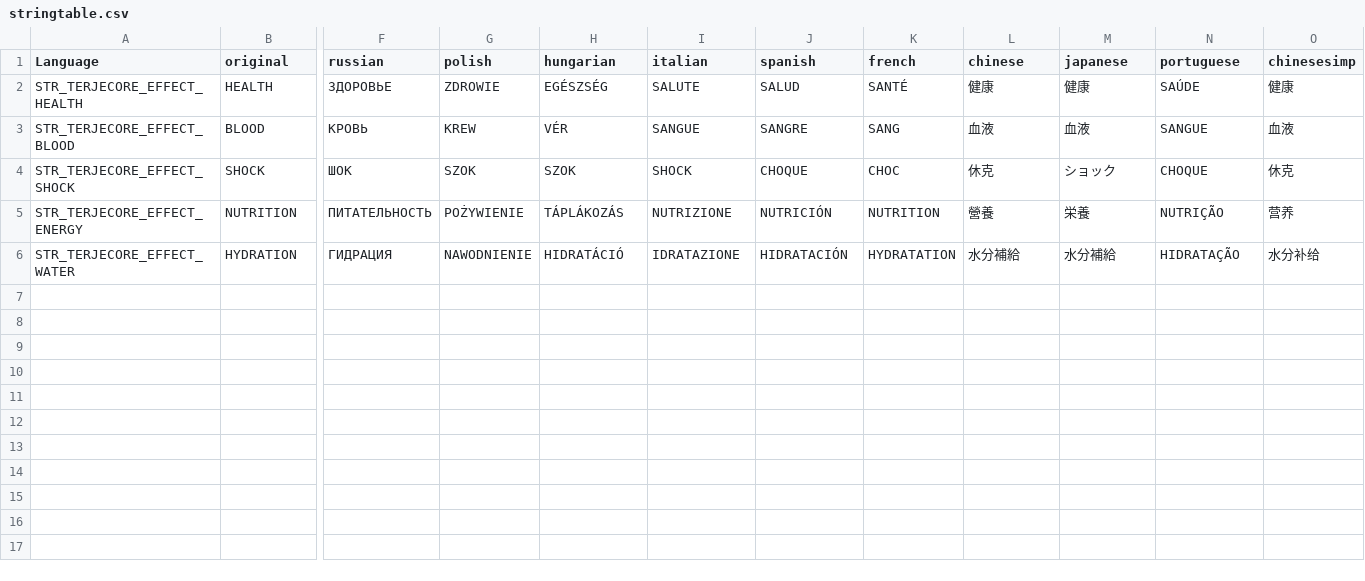
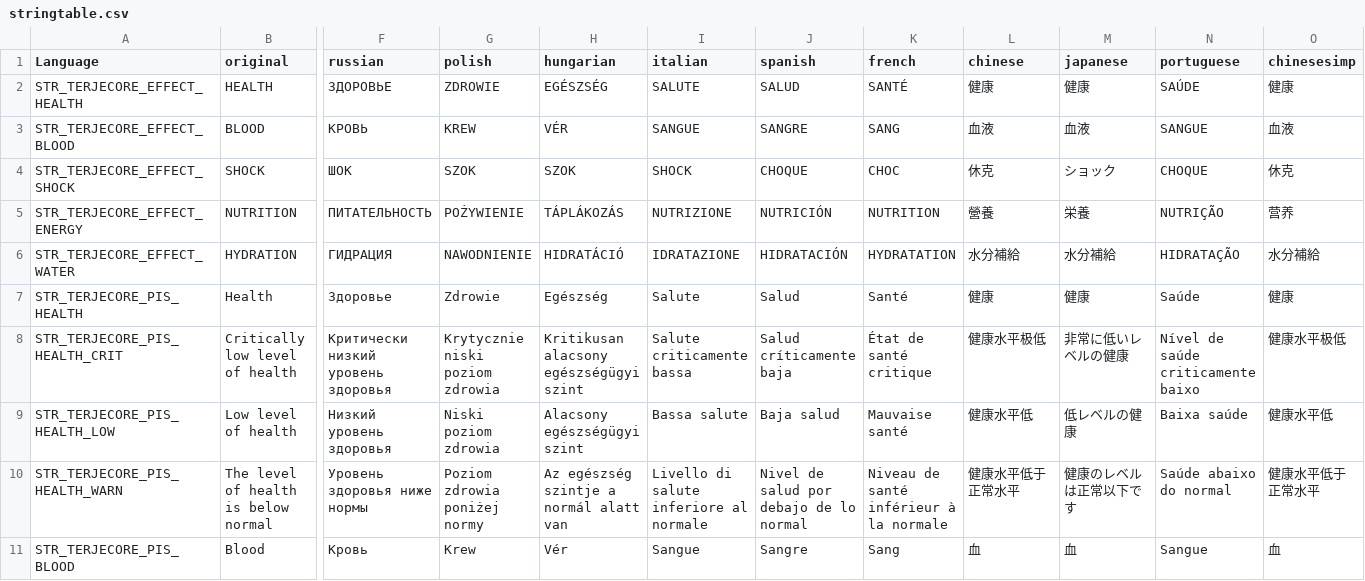
Before and after one commit to TerjeBruoygard/TerjeModsScripting, a CSV file: TerjeCore/stringtable.csv, drawn as a sheet; only a part is shown, gaps mark what is left out; rows hold the shown columns only; the diff covers the shown part only; the diff names each change by its address in the sheet, - before the commit and + after, or states it on an @@ line.

```diff
--- a/TerjeCore/stringtable.csv
+++ b/TerjeCore/stringtable.csv
-O6 (chinesesimp): 水分补给
+O6 (chinesesimp): 水分補給
+row 7: STR_TERJECORE_PIS_HEALTH | Health | Здоровье | Zdrowie | Egészség | Salute | Salud | Santé | 健康 | 健康 | Saúde | 健康
+row 8: STR_TERJECORE_PIS_HEALTH_CRIT | Critically low level of health | Критически низкий уровень здоровья | Krytycznie niski poziom zdrowia | Kritikusan alacsony egészségügyi szint | Salute criticamente bassa | Salud críticamente baja | État de santé critique | 健康水平极低 | 非常に低いレベルの健康 | Nível de saúde criticamente baixo | 健康水平极低
+row 9: STR_TERJECORE_PIS_HEALTH_LOW | Low level of health | Низкий уровень здоровья | Niski poziom zdrowia | Alacsony egészségügyi szint | Bassa salute | Baja salud | Mauvaise santé | 健康水平低 | 低レベルの健康 | Baixa saúde | 健康水平低
+row 10: STR_TERJECORE_PIS_HEALTH_WARN | The level of health is below normal | Уровень здоровья ниже нормы | Poziom zdrowia poniżej normy | Az egészség szintje a normál alatt van | Livello di salute inferiore al normale | Nivel de salud por debajo de lo normal | Niveau de santé inférieur à la normale | 健康水平低于正常水平 | 健康のレベルは正常以下です | Saúde abaixo do normal | 健康水平低于正常水平
+row 11: STR_TERJECORE_PIS_BLOOD | Blood | Кровь | Krew | Vér | Sangue | Sangre | Sang | 血 | 血 | Sangue | 血
```
Also changed, not shown: 5 added rows elsewhere in this file, TerjeRadiation/stringtable.csv, 30 other files.
